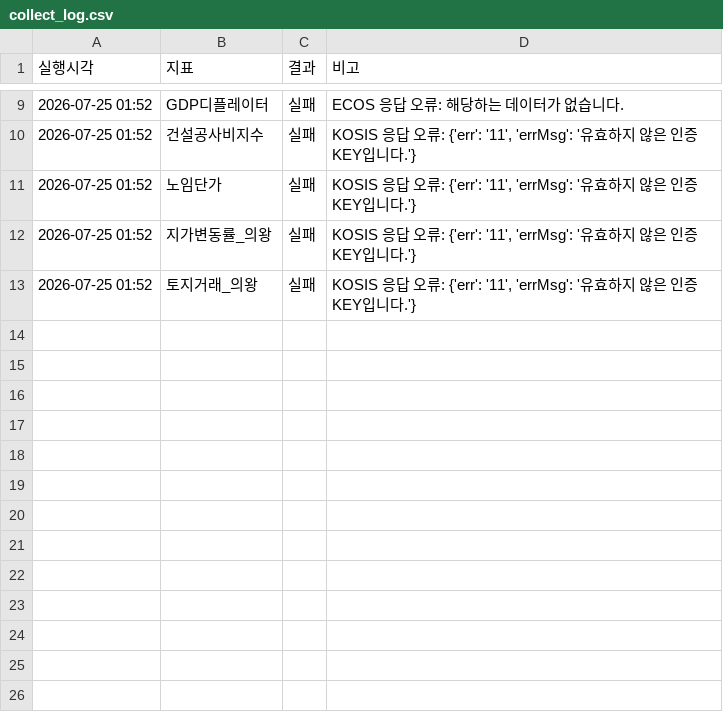
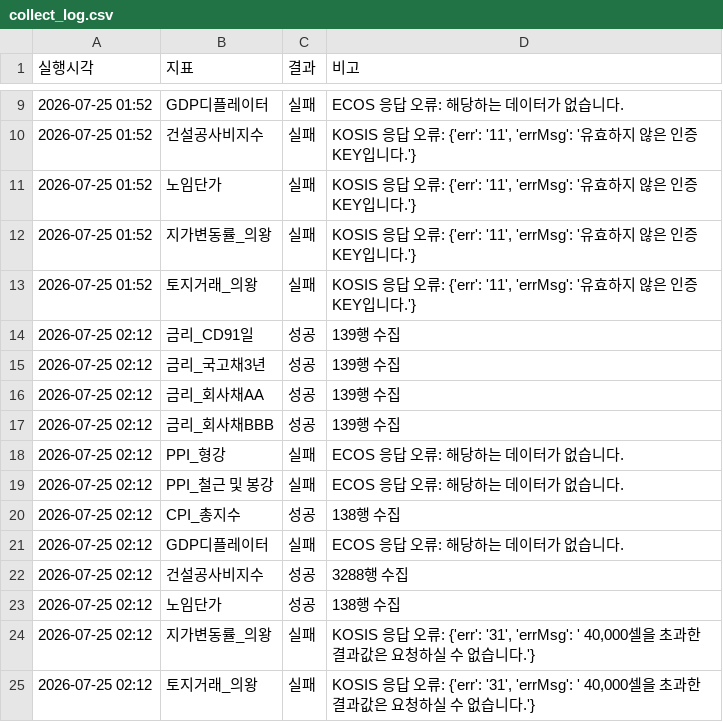
Before and after one commit to kmhhbrk-ai/risk-monitor, a CSV file: data/collect_log.csv, drawn as a sheet; only a part is shown, gaps mark what is left out.

```diff
--- a/data/collect_log.csv
+++ b/data/collect_log.csv
@@ -13 +13,13 @@
 2026-07-25 01:52,토지거래_의왕,실패,"KOSIS 응답 오류: {'err': '11', 'errMsg': '유효하지 않은 인증KEY입니다.'}"
+2026-07-25 02:12,금리_CD91일,성공,139행 수집
+2026-07-25 02:12,금리_국고채3년,성공,139행 수집
+2026-07-25 02:12,금리_회사채AA,성공,139행 수집
+2026-07-25 02:12,금리_회사채BBB,성공,139행 수집
+2026-07-25 02:12,PPI_형강,실패,ECOS 응답 오류: 해당하는 데이터가 없습니다.
+2026-07-25 02:12,PPI_철근 및 봉강,실패,ECOS 응답 오류: 해당하는 데이터가 없습니다.
+2026-07-25 02:12,CPI_총지수,성공,138행 수집
+2026-07-25 02:12,GDP디플레이터,실패,ECOS 응답 오류: 해당하는 데이터가 없습니다.
+2026-07-25 02:12,건설공사비지수,성공,3288행 수집
+2026-07-25 02:12,노임단가,성공,138행 수집
+2026-07-25 02:12,지가변동률_의왕,실패,"KOSIS 응답 오류: {'err': '31', 'errMsg': ' 40,000셀을 초과한 결과값은 요청하실 수 없습니다.'}"
+2026-07-25 02:12,토지거래_의왕,실패,"KOSIS 응답 오류: {'err': '31', 'errMsg': ' 40,000셀을 초과한 결과값은 요청하실 수 없습니다.'}"
```
Also changed, not shown: data/analysis_summary.csv, 2 other files.
